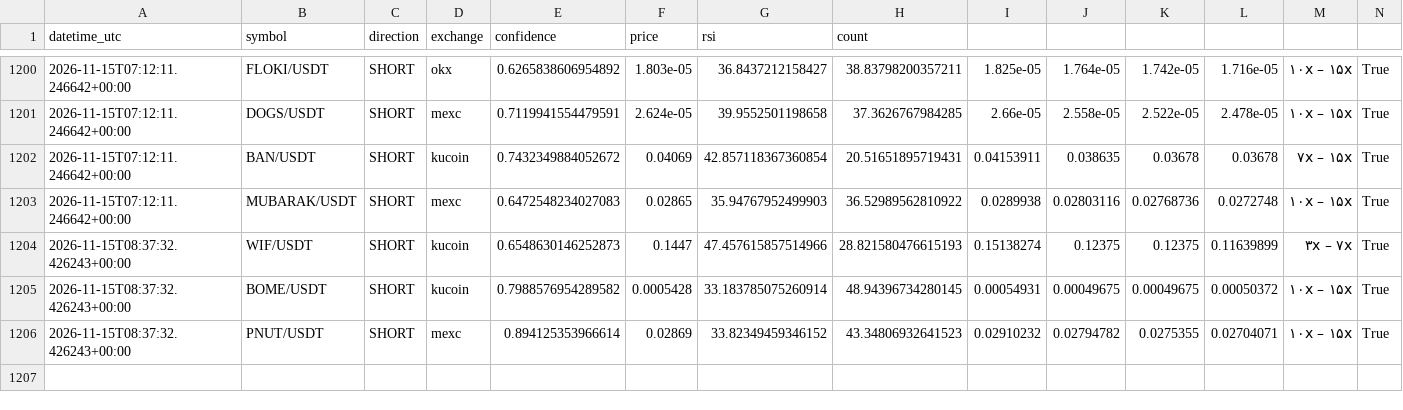
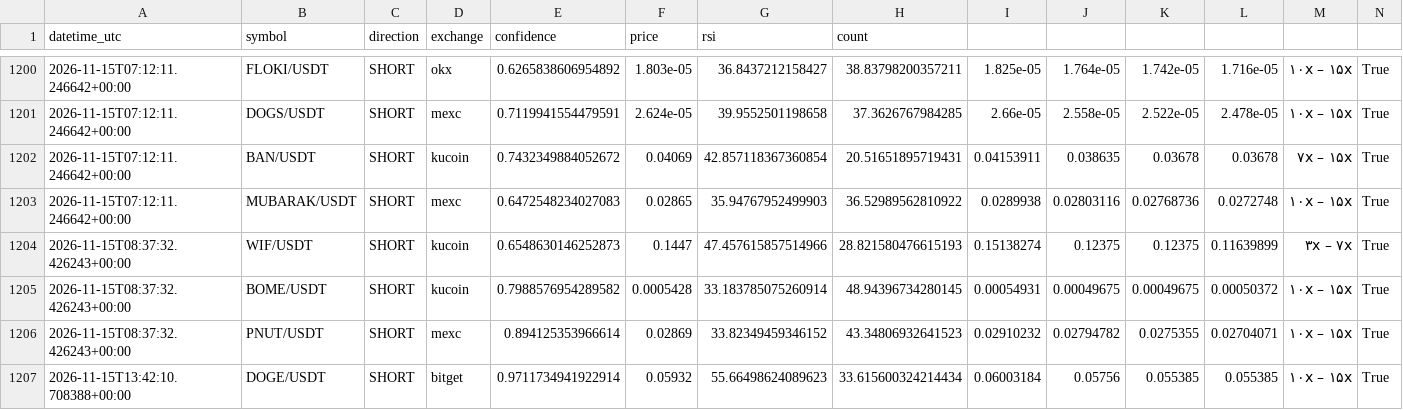
Before and after one commit to zzzxxzzz456-hash/Oct1, a CSV file: confirmed_signals_log.csv, drawn as a sheet; only a part is shown, gaps mark what is left out; rows hold the shown columns only; the diff names each change by its address in the sheet, - before the commit and + after, or states it on an @@ line.

Commit message:
Signal log: DOGE/USDT

```diff
--- a/confirmed_signals_log.csv
+++ b/confirmed_signals_log.csv
+row 1207: 2026-11-15T13:42:10.708388+00:00 | DOGE/USDT | SHORT | bitget | 0.9711734941922914 | 0.05932 | 55.66498624089623 | 33.615600324214434 | 0.06003184 | 0.05756 | 0.055385 | 0.055385 | ۱۰x – ۱۵x | True
```
